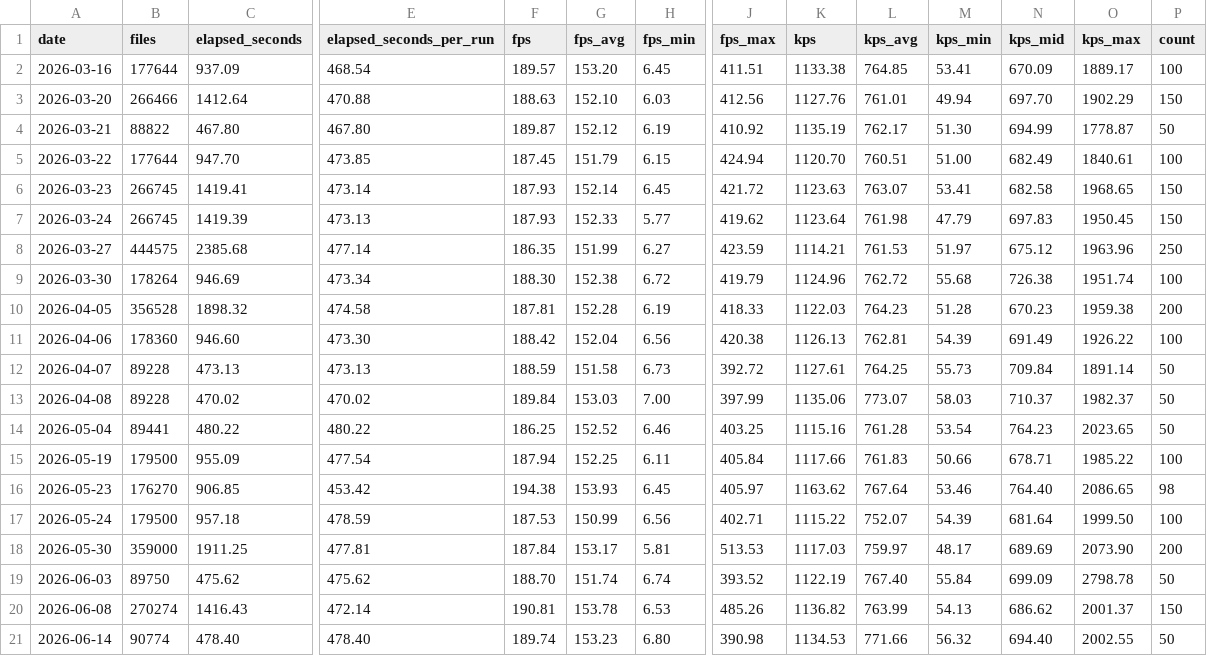
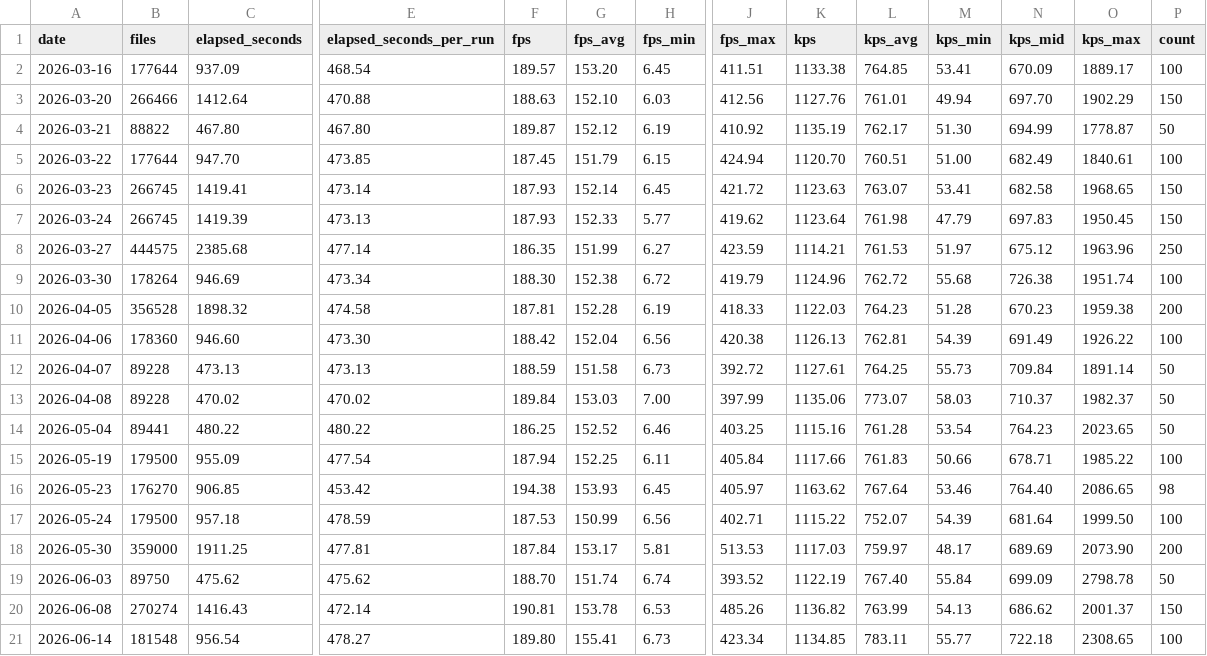
Before and after one commit to streetsidesoftware/cspell, a CSV file: static/daily-stats.csv, drawn as a sheet; only a part is shown, gaps mark what is left out; the diff covers the shown part only; the diff names each change by its address in the sheet, - before the commit and + after, or states it on an @@ line.

```diff
--- a/static/daily-stats.csv
+++ b/static/daily-stats.csv
-B21 (files): 90774
+B21 (files): 181548
-C21 (elapsed_seconds): 478.40
+C21 (elapsed_seconds): 956.54
-E21 (elapsed_seconds_per_run): 478.40
+E21 (elapsed_seconds_per_run): 478.27
-F21 (fps): 189.74
+F21 (fps): 189.80
-G21 (fps_avg): 153.23
+G21 (fps_avg): 155.41
-H21 (fps_min): 6.80
+H21 (fps_min): 6.73
-J21 (fps_max): 390.98
+J21 (fps_max): 423.34
-K21 (kps): 1134.53
+K21 (kps): 1134.85
-L21 (kps_avg): 771.66
+L21 (kps_avg): 783.11
-M21 (kps_min): 56.32
+M21 (kps_min): 55.77
-N21 (kps_mid): 694.40
+N21 (kps_mid): 722.18
-O21 (kps_max): 2002.55
+O21 (kps_max): 2308.65
-P21 (count): 50
+P21 (count): 100
```
Also changed, not shown: 1 edited cell elsewhere in this file, 2 other files.
